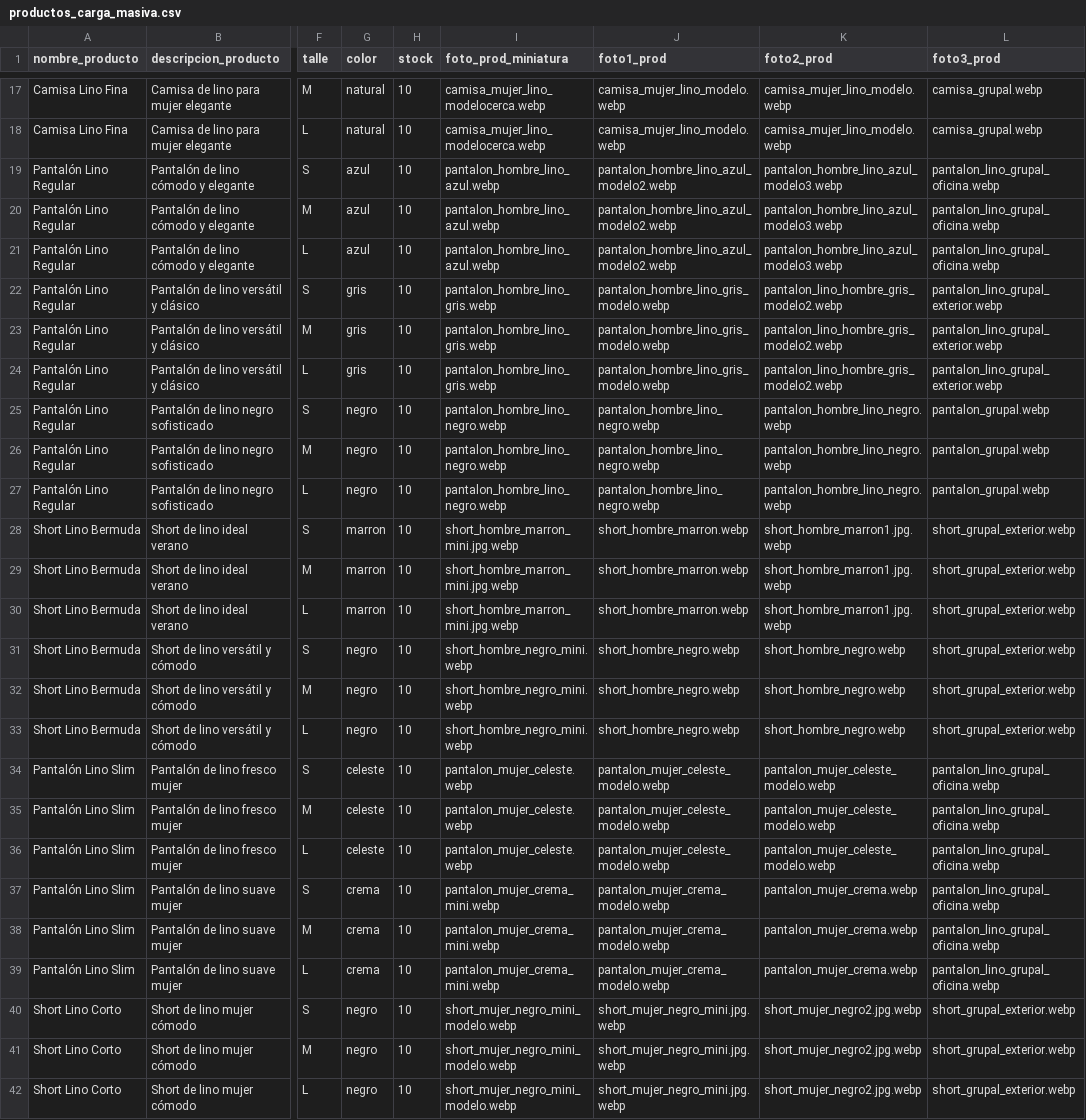
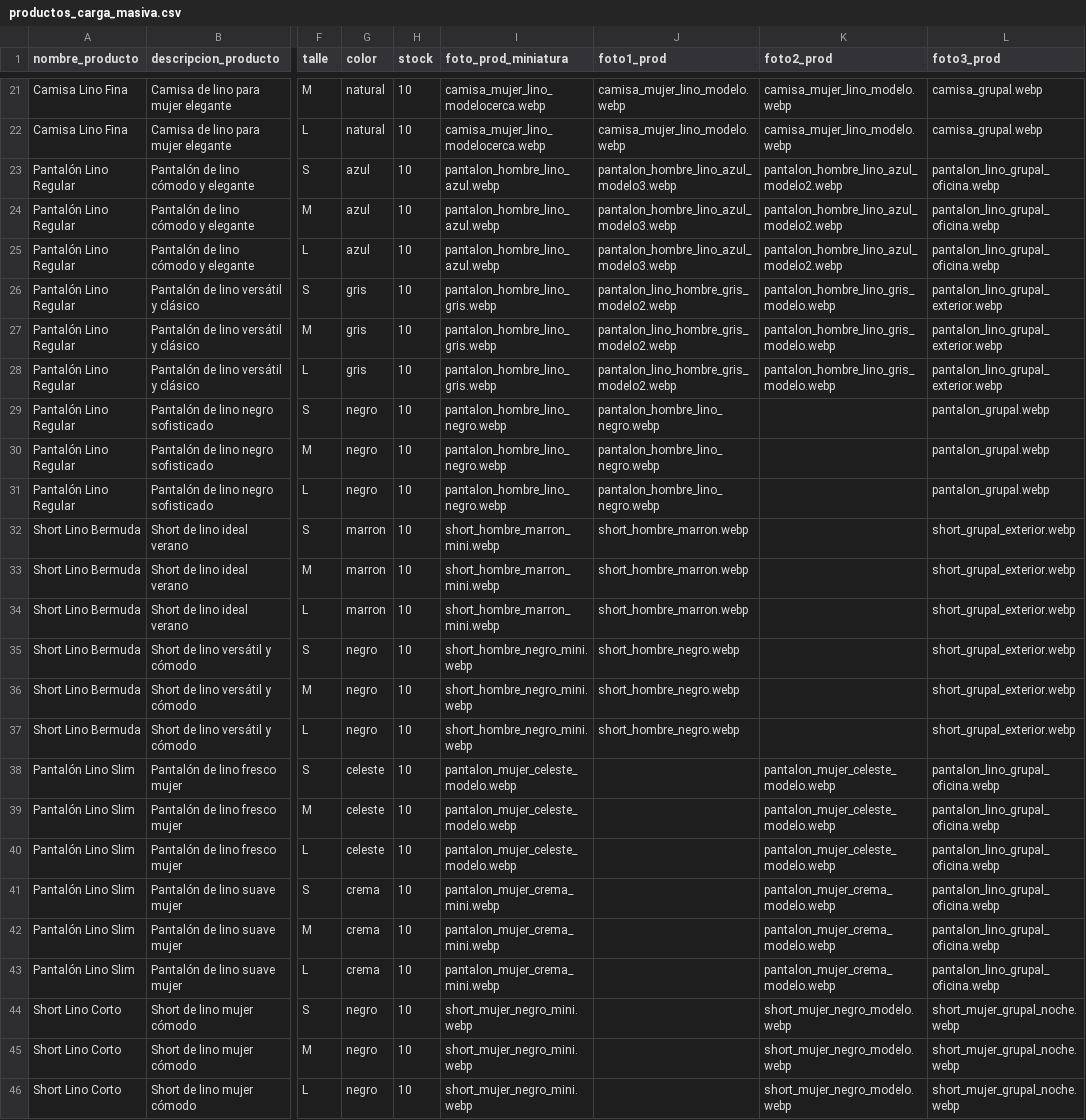
Before and after one commit to Cnawel/tiendasedaylino, a CSV file: uploads/productos_carga_masiva.csv, drawn as a sheet; only a part is shown, gaps mark what is left out; addresses are those after the commit; the diff covers the shown part only; the diff names each change by its address in the sheet, - before the commit and + after, or states it on an @@ line.

```diff
--- a/uploads/productos_carga_masiva.csv
+++ b/uploads/productos_carga_masiva.csv
-J23:J25 (foto1_prod): pantalon_hombre_lino_azul_modelo2.webp
+J23:J25 (foto1_prod): pantalon_hombre_lino_azul_modelo3.webp
-K23:K25 (foto2_prod): pantalon_hombre_lino_azul_modelo3.webp
+K23:K25 (foto2_prod): pantalon_hombre_lino_azul_modelo2.webp
-J26:J28 (foto1_prod): pantalon_hombre_lino_gris_modelo.webp
+J26:J28 (foto1_prod): pantalon_lino_hombre_gris_modelo2.webp
-K26:K28 (foto2_prod): pantalon_lino_hombre_gris_modelo2.webp
+K26:K28 (foto2_prod): pantalon_hombre_lino_gris_modelo.webp
-K29:K31 (foto2_prod): pantalon_hombre_lino_negro.webp
+K29:K31 (foto2_prod): (empty)
-I32:I34 (foto_prod_miniatura): short_hombre_marron_mini.jpg.webp
+I32:I34 (foto_prod_miniatura): short_hombre_marron_mini.webp
-K32:K34 (foto2_prod): short_hombre_marron1.jpg.webp
+K32:K34 (foto2_prod): (empty)
-K35:K37 (foto2_prod): short_hombre_negro.webp
+K35:K37 (foto2_prod): (empty)
-I38:I40 (foto_prod_miniatura): pantalon_mujer_celeste.webp
+I38:I40 (foto_prod_miniatura): pantalon_mujer_celeste_modelo.webp
-J38:J40 (foto1_prod): pantalon_mujer_celeste_modelo.webp
+J38:J40 (foto1_prod): (empty)
-J41:J43 (foto1_prod): pantalon_mujer_crema_modelo.webp
+J41:J43 (foto1_prod): (empty)
-K41:K43 (foto2_prod): pantalon_mujer_crema.webp
+K41:K43 (foto2_prod): pantalon_mujer_crema_modelo.webp
-I44:I46 (foto_prod_miniatura): short_mujer_negro_mini_modelo.webp
+I44:I46 (foto_prod_miniatura): short_mujer_negro_mini.webp
-J44:J46 (foto1_prod): short_mujer_negro_mini.jpg.webp
+J44:J46 (foto1_prod): (empty)
-K44:K46 (foto2_prod): short_mujer_negro2.jpg.webp
+K44:K46 (foto2_prod): short_mujer_negro_modelo.webp
-L44:L46 (foto3_prod): short_grupal_exterior.webp
+L44:L46 (foto3_prod): short_mujer_grupal_noche.webp
```
Also changed, not shown: 4 added rows and 27 edited cells elsewhere in this file, uploads/ejemplo_productos.csv, 42 other files.
